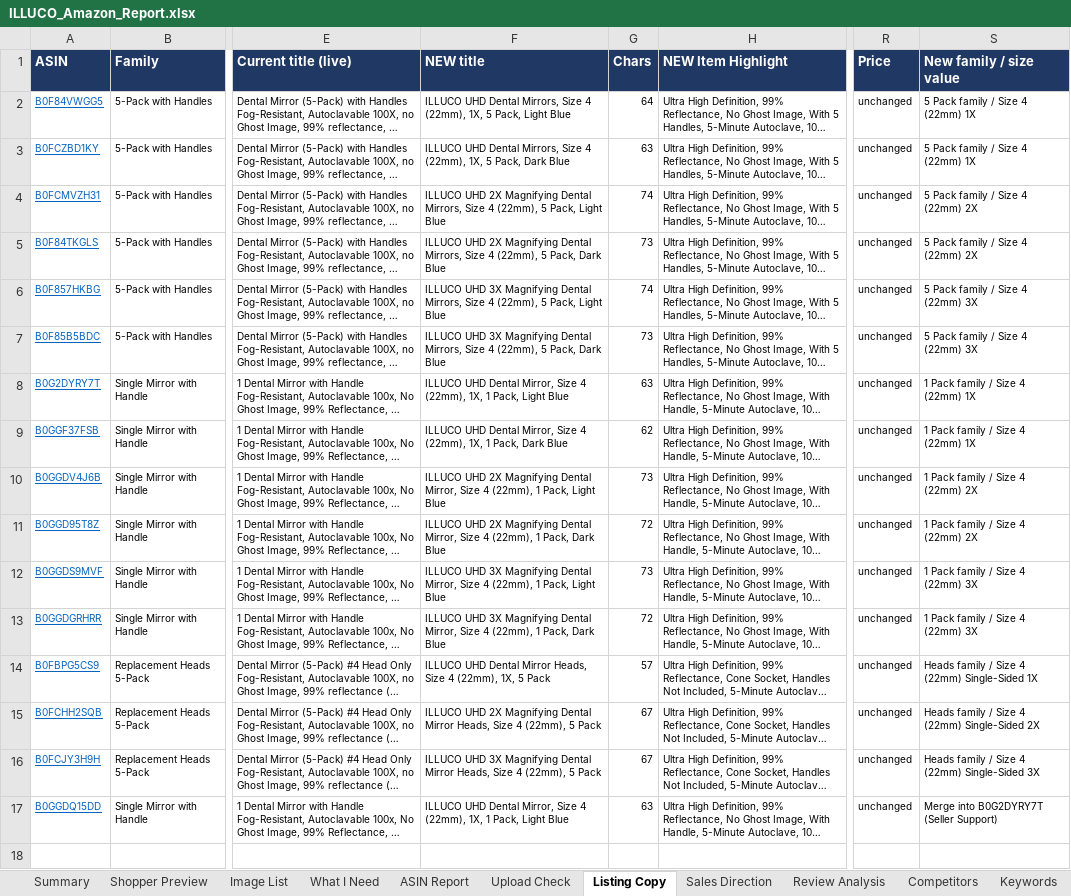
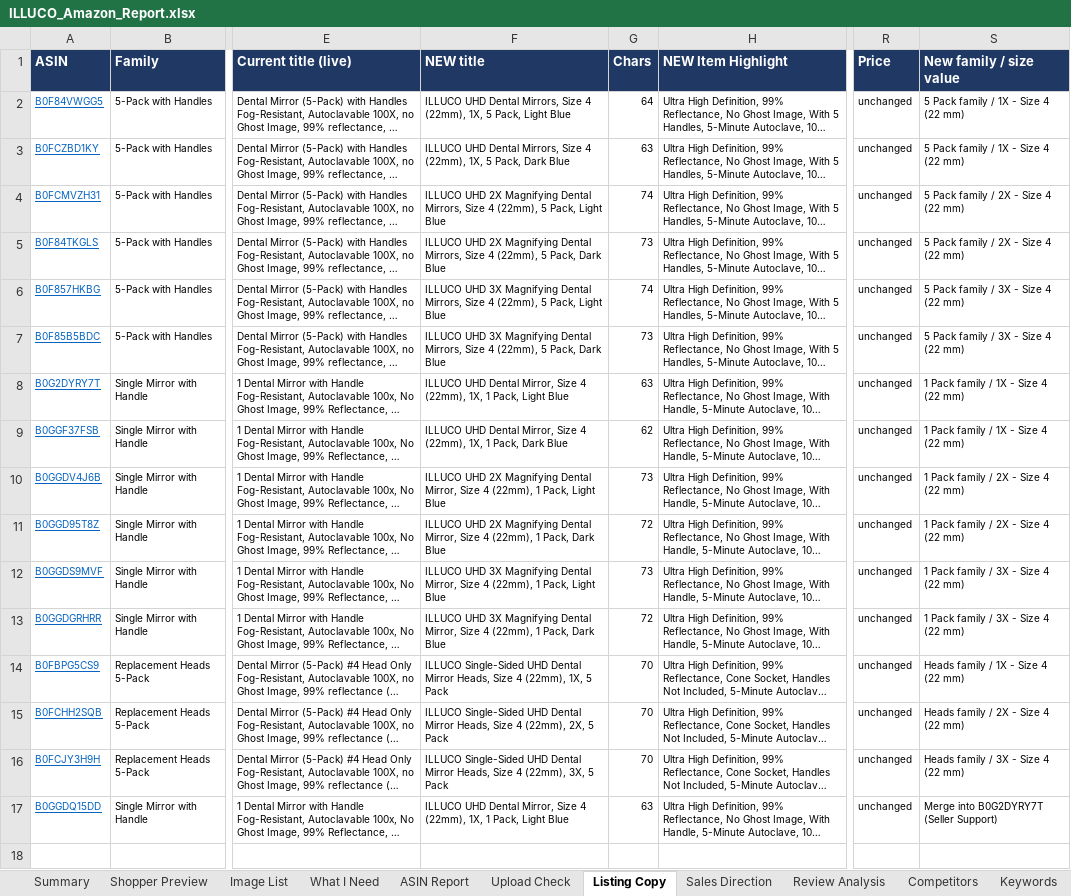
Before and after one commit to ck92-commits/ILLUCO-AMAZON, an Excel workbook: ILLUCO_Amazon_Report.xlsx, sheet Listing Copy, drawn as a sheet; only a part is shown, gaps mark what is left out; long unchanged cells end in …; values as stored, in another font and other column widths than the file's, no borders; the diff names each change by its address in the sheet, - before the commit and + after, or states it on an @@ line.

```diff
--- a/ILLUCO_Amazon_Report.xlsx (sheet Listing Copy)
+++ b/ILLUCO_Amazon_Report.xlsx (sheet Listing Copy)
-S2:S3 (New family / size value): 5 Pack family / Size 4 (22mm) 1X
+S2:S3 (New family / size value): 5 Pack family / 1X - Size 4 (22 mm)
-S4:S5 (New family / size value): 5 Pack family / Size 4 (22mm) 2X
+S4:S5 (New family / size value): 5 Pack family / 2X - Size 4 (22 mm)
-S6:S7 (New family / size value): 5 Pack family / Size 4 (22mm) 3X
+S6:S7 (New family / size value): 5 Pack family / 3X - Size 4 (22 mm)
-S8:S9 (New family / size value): 1 Pack family / Size 4 (22mm) 1X
+S8:S9 (New family / size value): 1 Pack family / 1X - Size 4 (22 mm)
-S10:S11 (New family / size value): 1 Pack family / Size 4 (22mm) 2X
+S10:S11 (New family / size value): 1 Pack family / 2X - Size 4 (22 mm)
-S12:S13 (New family / size value): 1 Pack family / Size 4 (22mm) 3X
+S12:S13 (New family / size value): 1 Pack family / 3X - Size 4 (22 mm)
-F14 (NEW title): ILLUCO UHD Dental…
+F14 (NEW title): ILLUCO Single-Sided UHD Dental…
-G14 (Chars): 57
+G14 (Chars): 70
-S14 (New family / size value): Heads family / Size 4 (22mm) Single-Sided 1X
+S14 (New family / size value): Heads family / 1X - Size 4 (22 mm)
-F15 (NEW title): ILLUCO UHD 2X Magnifying Dental Mirror Heads, Size 4 (22mm), 5 Pack
+F15 (NEW title): ILLUCO Single-Sided UHD Dental Mirror Heads, Size 4 (22mm), 2X, 5 Pack
-G15:G16 (Chars): 67
+G15:G16 (Chars): 70
-S15 (New family / size value): Heads family / Size 4 (22mm) Single-Sided 2X
+S15 (New family / size value): Heads family / 2X - Size 4 (22 mm)
-F16 (NEW title): ILLUCO UHD 3X Magnifying Dental Mirror Heads, Size 4 (22mm), 5 Pack
+F16 (NEW title): ILLUCO Single-Sided UHD Dental Mirror Heads, Size 4 (22mm), 3X, 5 Pack
-S16 (New family / size value): Heads family / Size 4 (22mm) Single-Sided 3X
+S16 (New family / size value): Heads family / 3X - Size 4 (22 mm)
```
Also changed, not shown: sheet Image List, sheet Upload Check, sheet Shopper Preview, sheet What I Need, sheet Summary, 9 other files.
